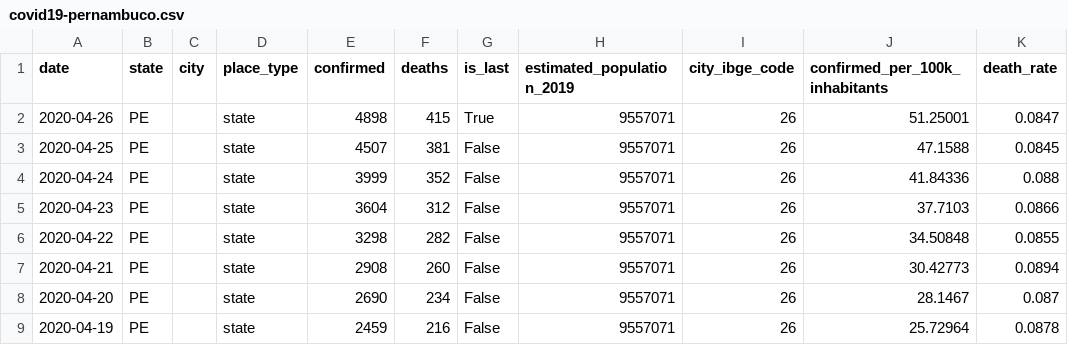
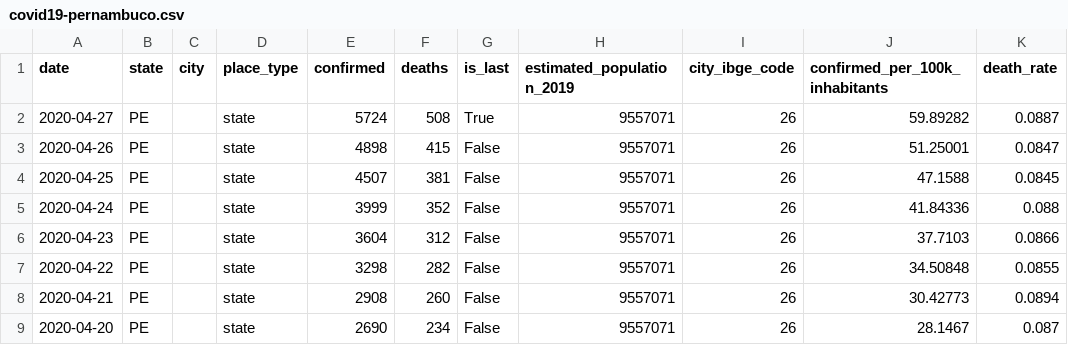
Before and after one commit to joseivson/analysis_covid19_paulista_pe, a CSV file: data/covid19-pernambuco.csv, drawn as a sheet; only a part is shown; the shorter side is filled out with more unchanged rows.

```diff
--- a/data/covid19-pernambuco.csv
+++ b/data/covid19-pernambuco.csv
@@ -1,3 +1,4 @@
 date,state,city,place_type,confirmed,deaths,is_last,estimated_population_2019,city_ibge_code,confirmed_per_100k_inhabitants,death_rate
-2020-04-26,PE,,state,4898,415,True,9557071,26,51.25001,0.0847
+2020-04-27,PE,,state,5724,508,True,9557071,26,59.89282,0.0887
+2020-04-26,PE,,state,4898,415,False,9557071,26,51.25001,0.0847
 2020-04-25,PE,,state,4507,381,False,9557071,26,47.1588,0.0845
```
Also changed, not shown: data/covid19-brasil.csv, 21 other files.
